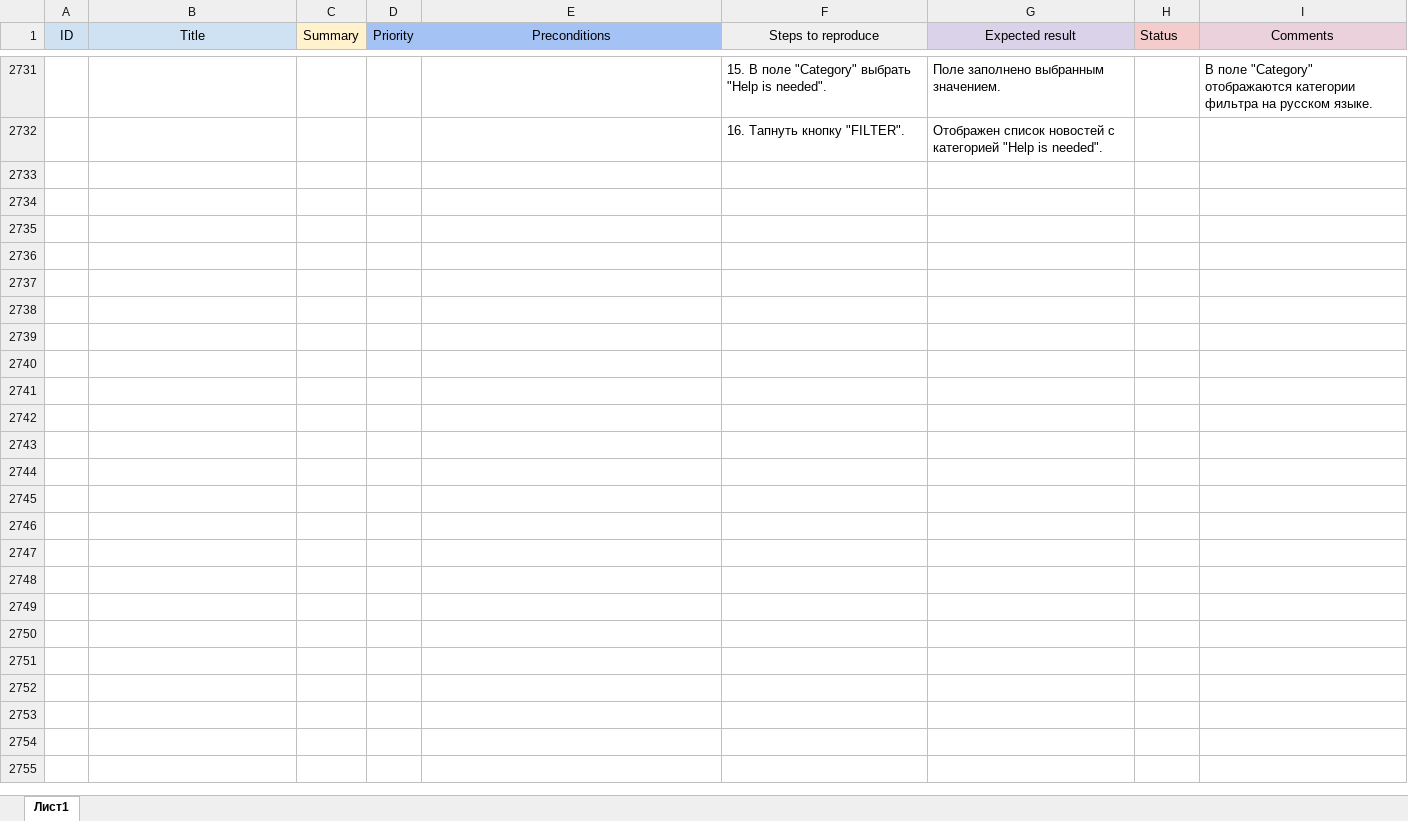
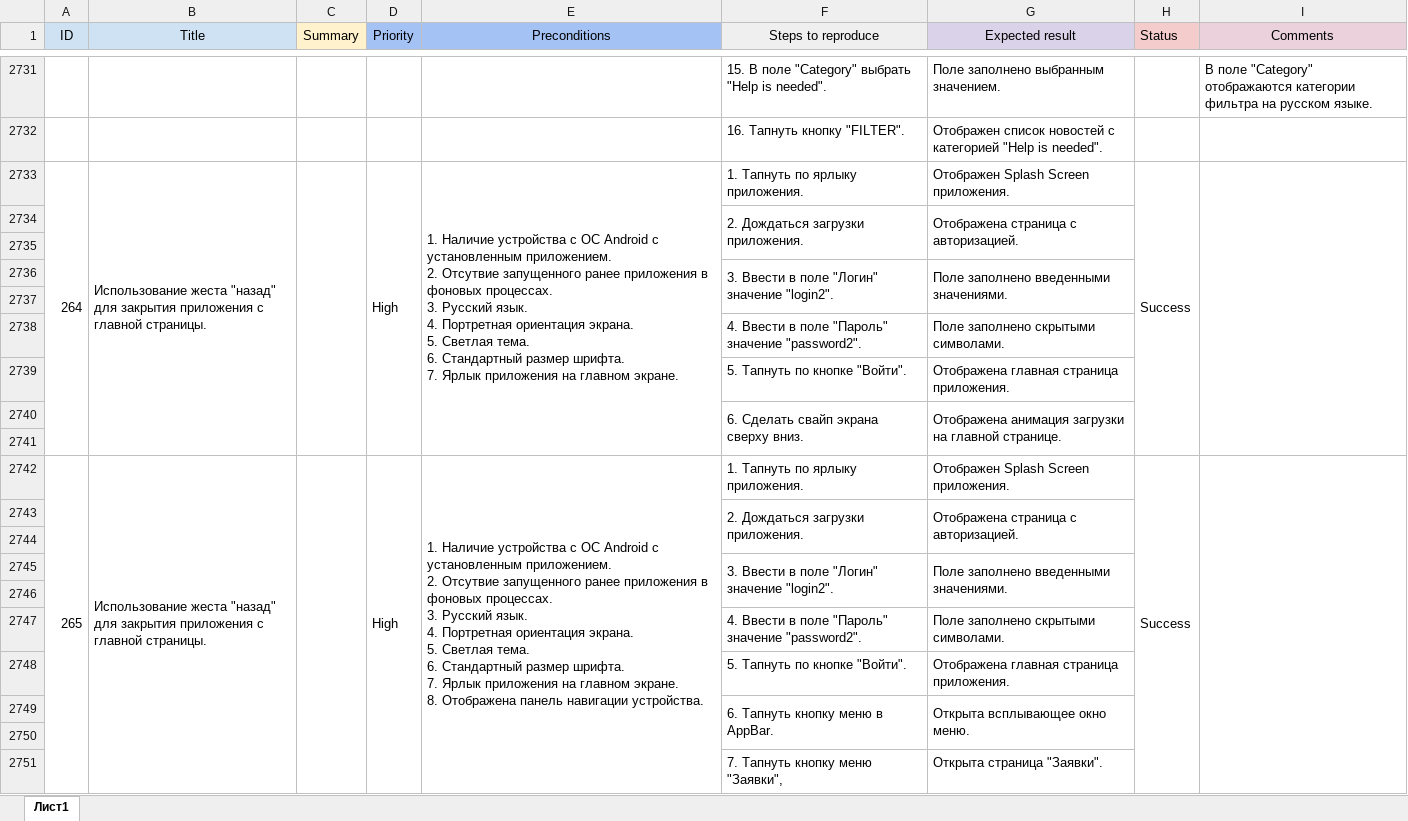
Before and after one commit to Nephedov/Hospice_app_Testing, an Excel workbook: Cases.xlsx, sheet Лист1, drawn as a sheet; only a part is shown, gaps mark what is left out; values as stored, in another font and other column widths than the file's, no borders; charts and pictures not drawn; ↵ is a line break in a cell; the diff covers the shown part only; the diff names each change by its address in the sheet, - before the commit and + after, or states it on an @@ line.

Commit message:
Update 3 Check.xlsx Cases.xlsx

```diff
--- a/Cases.xlsx (sheet Лист1)
+++ b/Cases.xlsx (sheet Лист1)
+row 2733: 264 | Использование жеста "назад" для закрытия приложения с главной страницы. |  | High | 1. Наличие устройства с ОС Android с установленным приложением. ↵ 2. Отсутвие запущенного ранее приложения в фоновых процессах. ↵ 3. Русский язык. ↵ 4. Портретная ориентация экрана. ↵ 5. Светлая тема. ↵ 6. Стандартный размер шрифта. ↵ 7. Ярлык приложения на главном экране. | 1. Тапнуть по ярлыку приложения. | Отображен Splash Screen приложения. | Success
+row 2734:  |  |  |  |  | 2. Дождаться загрузки приложения. | Отображена страница с авторизацией.
+row 2735: (empty)
+row 2736:  |  |  |  |  | 3. Ввести в поле "Логин" значение "login2". | Поле заполнено введенными значениями.
+row 2737: (empty)
+row 2738:  |  |  |  |  | 4. Ввести в поле "Пароль" значение "password2". | Поле заполнено скрытыми символами.
+row 2739:  |  |  |  |  | 5. Тапнуть по кнопке "Войти". | Отображена главная страница приложения.
+row 2740:  |  |  |  |  | 6. Сделать свайп экрана сверху вниз. | Отображена анимация загрузки на главной странице.
+row 2741: (empty)
+row 2742: 265 | Использование жеста "назад" для закрытия приложения с главной страницы. |  | High | 1. Наличие устройства с ОС Android с установленным приложением. ↵ 2. Отсутвие запущенного ранее приложения в фоновых процессах. ↵ 3. Русский язык. ↵ 4. Портретная ориентация экрана. ↵ 5. Светлая тема. ↵ 6. Стандартный размер шрифта. ↵ 7. Ярлык приложения на главном экране. ↵ 8. Отображена панель навигации устройства. | 1. Тапнуть по ярлыку приложения. | Отображен Splash Screen приложения. | Success
+row 2743:  |  |  |  |  | 2. Дождаться загрузки приложения. | Отображена страница с авторизацией.
+row 2744: (empty)
+row 2745:  |  |  |  |  | 3. Ввести в поле "Логин" значение "login2". | Поле заполнено введенными значениями.
+row 2746: (empty)
+row 2747:  |  |  |  |  | 4. Ввести в поле "Пароль" значение "password2". | Поле заполнено скрытыми символами.
+row 2748:  |  |  |  |  | 5. Тапнуть по кнопке "Войти". | Отображена главная страница приложения.
+row 2749:  |  |  |  |  | 6. Тапнуть кнопку меню в AppBar. | Открыта всплывающее окно меню.
+row 2750: (empty)
+row 2751:  |  |  |  |  | 7. Тапнуть кнопку меню "Заявки", | Открыта страница "Заявки".
```
Also changed, not shown: 223 added rows elsewhere in this sheet, Check.xlsx.
